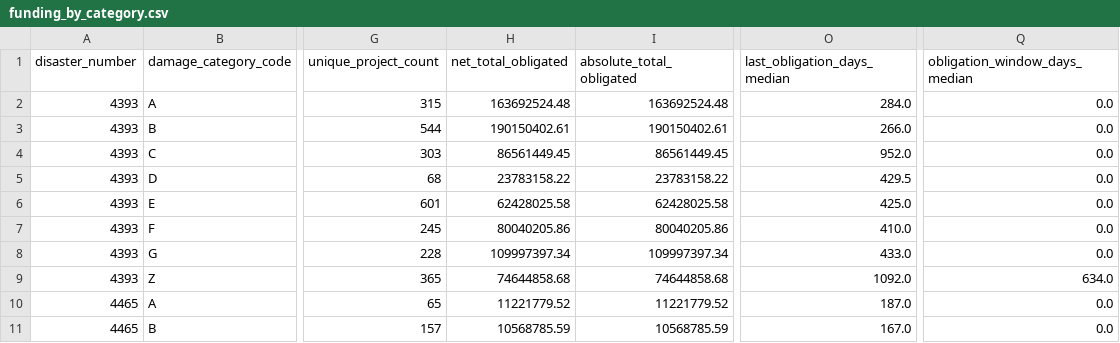
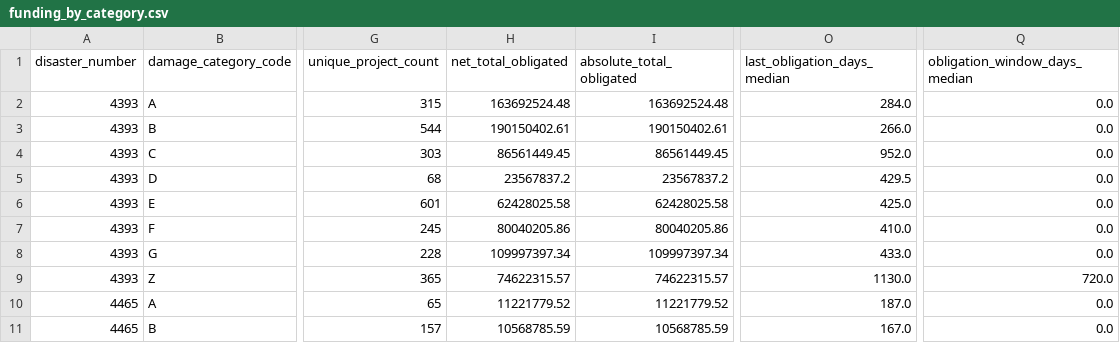
Before and after one commit to Boatengs/recoverylens, a CSV file: dashboard/data/funding_by_category.csv, drawn as a sheet; only a part is shown, gaps mark what is left out; the diff names each change by its address in the sheet, - before the commit and + after, or states it on an @@ line.

```diff
--- a/dashboard/data/funding_by_category.csv
+++ b/dashboard/data/funding_by_category.csv
-H5 (net_total_obligated): 23783158.22
+H5 (net_total_obligated): 23567837.2
-I5 (absolute_total_obligated): 23783158.22
+I5 (absolute_total_obligated): 23567837.2
-H9 (net_total_obligated): 74644858.68
+H9 (net_total_obligated): 74622315.57
-I9 (absolute_total_obligated): 74644858.68
+I9 (absolute_total_obligated): 74622315.57
-O9 (last_obligation_days_median): 1092.0
+O9 (last_obligation_days_median): 1130.0
-Q9 (obligation_window_days_median): 634.0
+Q9 (obligation_window_days_median): 720.0
```
Also changed, not shown: dashboard/data/funding_by_county.csv, dashboard/data/funding_timing.csv, 18 other files.
